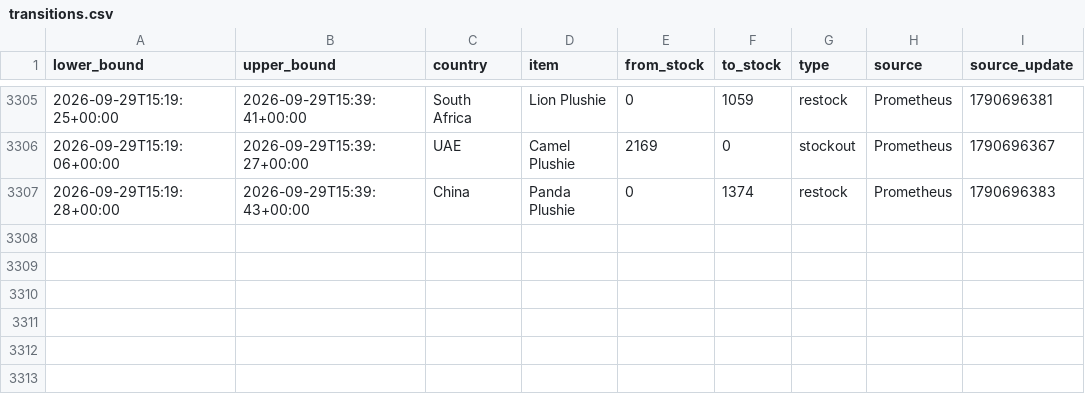
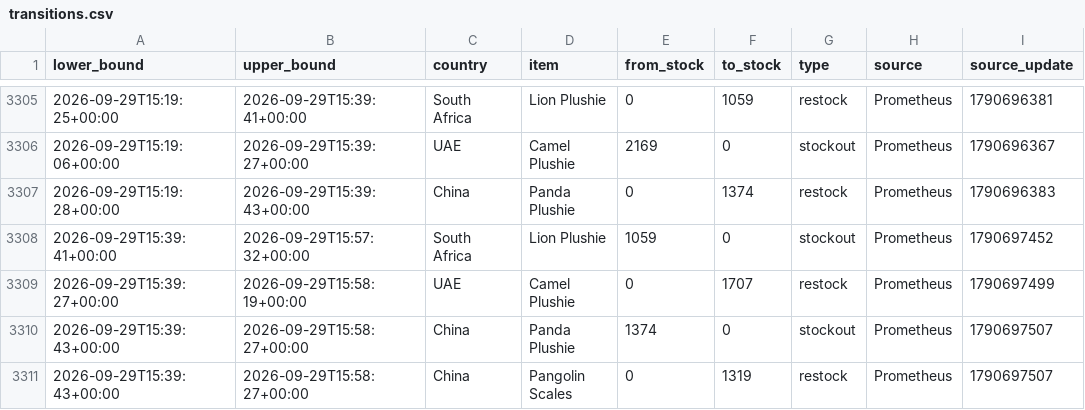
Before and after one commit to hansrsrian/Hans-data-collector, a CSV file: data/transitions.csv, drawn as a sheet; only a part is shown, gaps mark what is left out.

Commit message:
Data measurement

```diff
--- a/data/transitions.csv
+++ b/data/transitions.csv
@@ -3307 +3307,5 @@ lower_bound,upper_bound,country,item,from_stock,to_stock,type,source,source_upda
 2026-09-29T15:19:28+00:00,2026-09-29T15:39:43+00:00,China,Panda Plushie,0,1374,restock,Prometheus,1790696383
+2026-09-29T15:39:41+00:00,2026-09-29T15:57:32+00:00,South Africa,Lion Plushie,1059,0,stockout,Prometheus,1790697452
+2026-09-29T15:39:27+00:00,2026-09-29T15:58:19+00:00,UAE,Camel Plushie,0,1707,restock,Prometheus,1790697499
+2026-09-29T15:39:43+00:00,2026-09-29T15:58:27+00:00,China,Panda Plushie,1374,0,stockout,Prometheus,1790697507
+2026-09-29T15:39:43+00:00,2026-09-29T15:58:27+00:00,China,Pangolin Scales,0,1319,restock,Prometheus,1790697507
```
Also changed, not shown: data/source_health.csv, 4 other files.
